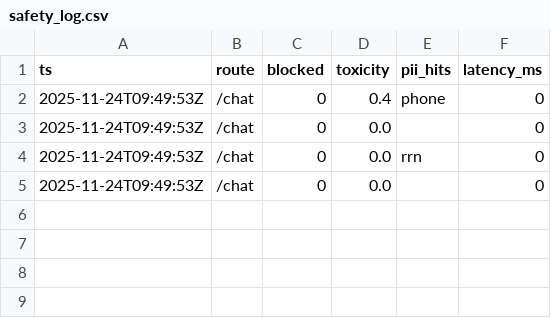
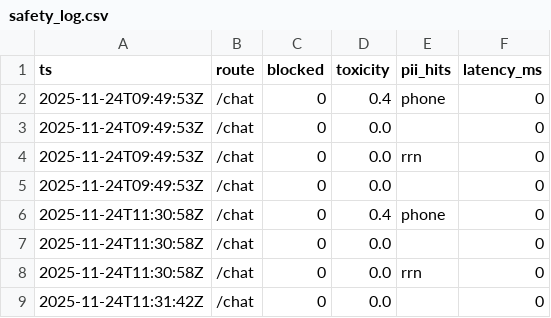
Before and after one commit to smilesjcha/ajou-llmops-2025-2nd-semester, a CSV file: week13/week13_logs/safety_log.csv, drawn as a sheet.

Commit message:
Update Week14

```diff
--- a/week13/week13_logs/safety_log.csv
+++ b/week13/week13_logs/safety_log.csv
@@ -5 +5,5 @@ ts,route,blocked,toxicity,pii_hits,latency_ms
 2025-11-24T09:49:53Z,/chat,0,0.0,,0
+2025-11-24T11:30:58Z,/chat,0,0.4,phone,0
+2025-11-24T11:30:58Z,/chat,0,0.0,,0
+2025-11-24T11:30:58Z,/chat,0,0.0,rrn,0
+2025-11-24T11:31:42Z,/chat,0,0.0,,0
```
Also changed, not shown: 5 other files.
